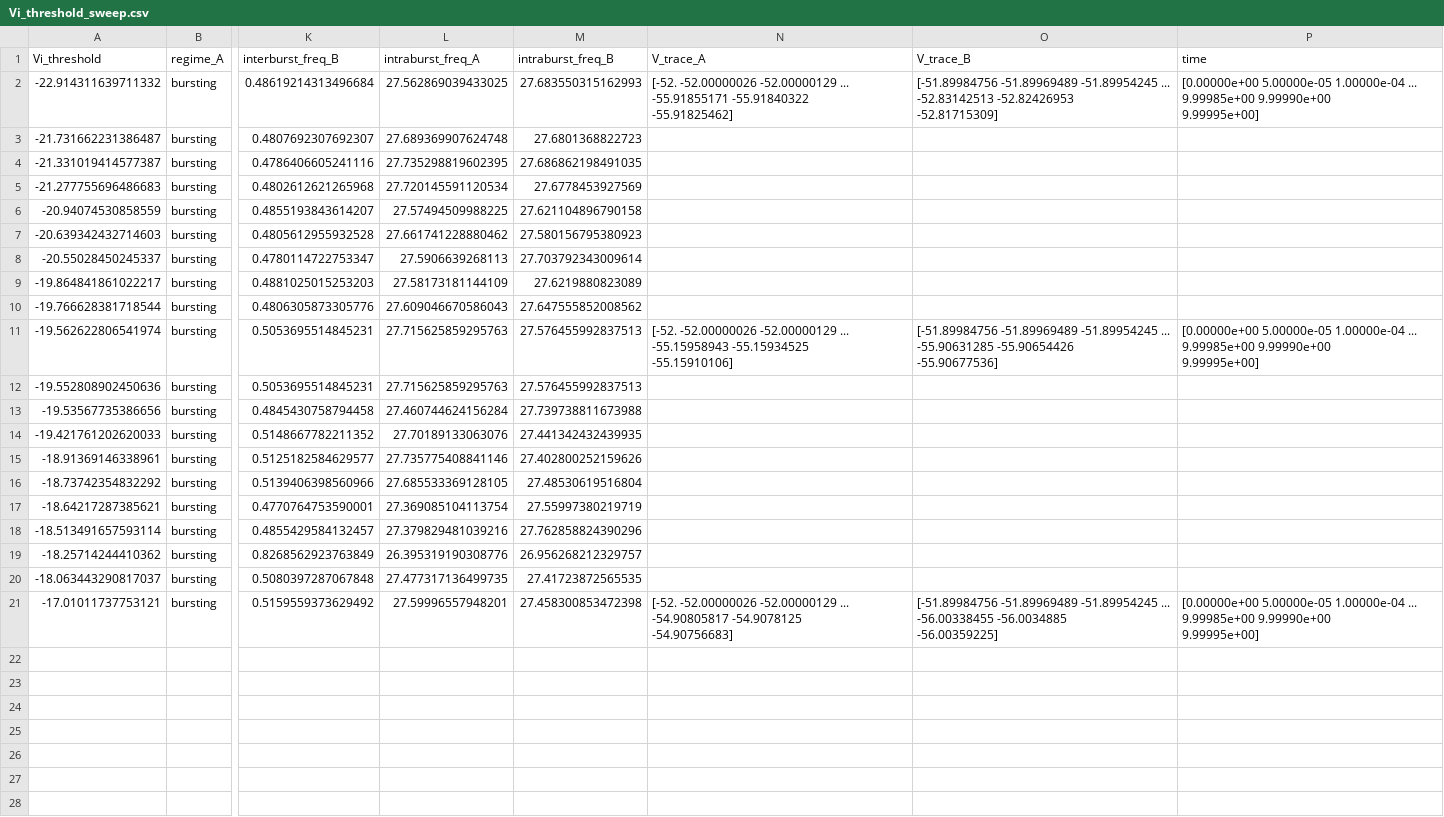
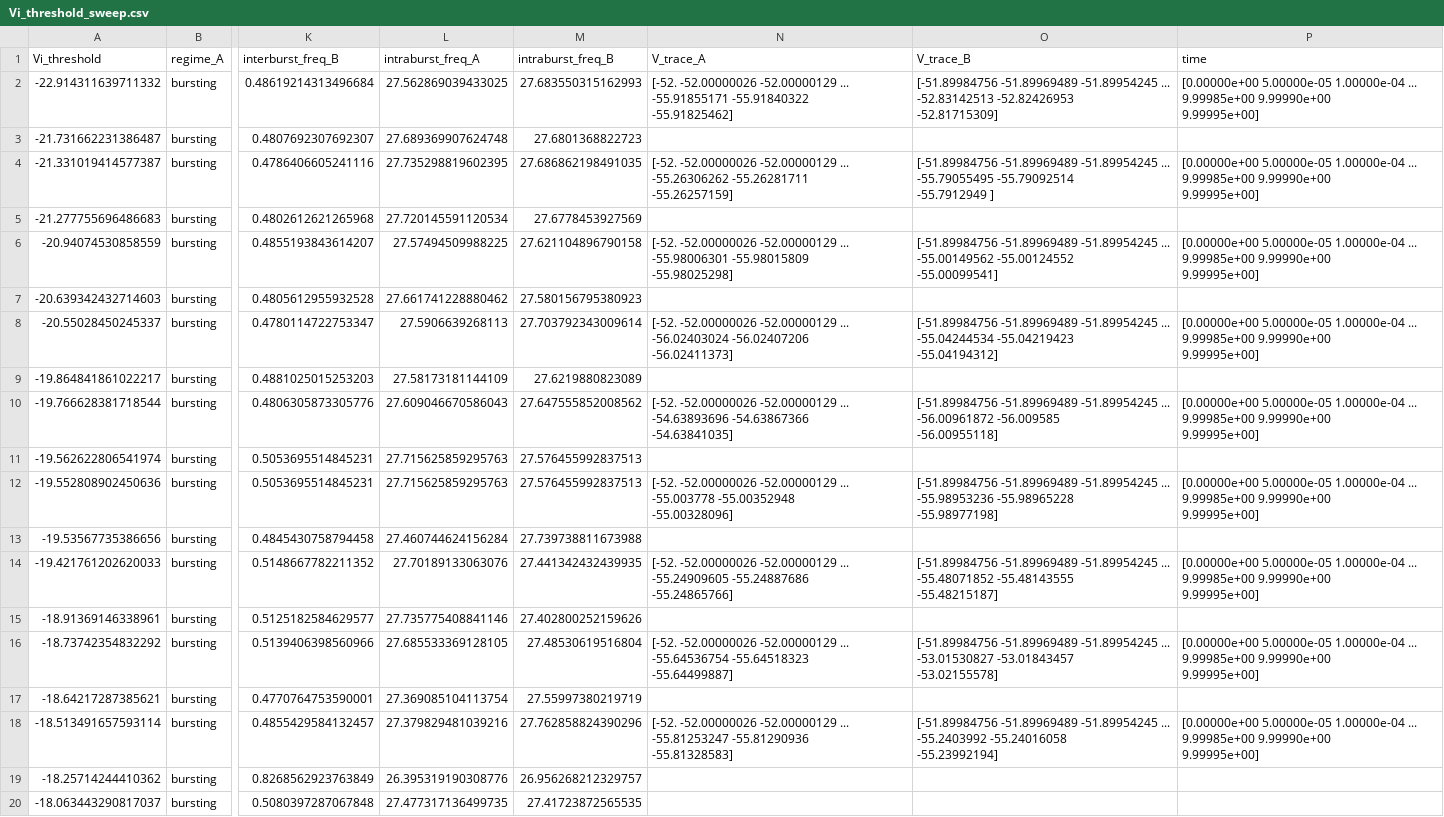
Before and after one commit to WilliaaamWang/QuadBot-NeuroMorphic, a CSV file: NeuronModels/hc_sweep/single_param/Vi_threshold_sweep.csv, drawn as a sheet; only a part is shown, gaps mark what is left out; the shorter side is filled out with more unchanged rows; ↵ is a line break in a cell; the diff names each change by its address in the sheet, - before the commit and + after, or states it on an @@ line.

```diff
--- a/NeuronModels/hc_sweep/single_param/Vi_threshold_sweep.csv
+++ b/NeuronModels/hc_sweep/single_param/Vi_threshold_sweep.csv
-N4 (V_trace_A): (empty)
+N4 (V_trace_A): [-52. -52.00000026 -52.00000129 ... -55.26306262 -55.26281711 ↵ -55.26257159]
-O4 (V_trace_B): (empty)
+O4 (V_trace_B): [-51.89984756 -51.89969489 -51.89954245 ... -55.79055495 -55.79092514 ↵ -55.7912949 ]
-P4 (time): (empty)
+P4 (time): [0.00000e+00 5.00000e-05 1.00000e-04 ... 9.99985e+00 9.99990e+00 ↵ 9.99995e+00]
-N6 (V_trace_A): (empty)
+N6 (V_trace_A): [-52. -52.00000026 -52.00000129 ... -55.98006301 -55.98015809 ↵ -55.98025298]
-O6 (V_trace_B): (empty)
+O6 (V_trace_B): [-51.89984756 -51.89969489 -51.89954245 ... -55.00149562 -55.00124552 ↵ -55.00099541]
-P6 (time): (empty)
+P6 (time): [0.00000e+00 5.00000e-05 1.00000e-04 ... 9.99985e+00 9.99990e+00 ↵ 9.99995e+00]
-N8 (V_trace_A): (empty)
+N8 (V_trace_A): [-52. -52.00000026 -52.00000129 ... -56.02403024 -56.02407206 ↵ -56.02411373]
-O8 (V_trace_B): (empty)
+O8 (V_trace_B): [-51.89984756 -51.89969489 -51.89954245 ... -55.04244534 -55.04219423 ↵ -55.04194312]
-P8 (time): (empty)
+P8 (time): [0.00000e+00 5.00000e-05 1.00000e-04 ... 9.99985e+00 9.99990e+00 ↵ 9.99995e+00]
-N10 (V_trace_A): (empty)
+N10 (V_trace_A): [-52. -52.00000026 -52.00000129 ... -54.63893696 -54.63867366 ↵ -54.63841035]
-O10 (V_trace_B): (empty)
+O10 (V_trace_B): [-51.89984756 -51.89969489 -51.89954245 ... -56.00961872 -56.009585 ↵ -56.00955118]
-P10 (time): (empty)
+P10 (time): [0.00000e+00 5.00000e-05 1.00000e-04 ... 9.99985e+00 9.99990e+00 ↵ 9.99995e+00]
-N11 (V_trace_A): [-52. -52.00000026 -52.00000129 ... -55.15958943 -55.15934525 ↵ -55.15910106]
+N11 (V_trace_A): (empty)
-O11 (V_trace_B): [-51.89984756 -51.89969489 -51.89954245 ... -55.90631285 -55.90654426 ↵ -55.90677536]
+O11 (V_trace_B): (empty)
-P11 (time): [0.00000e+00 5.00000e-05 1.00000e-04 ... 9.99985e+00 9.99990e+00 ↵ 9.99995e+00]
+P11 (time): (empty)
-N12 (V_trace_A): (empty)
+N12 (V_trace_A): [-52. -52.00000026 -52.00000129 ... -55.003778 -55.00352948 ↵ -55.00328096]
-O12 (V_trace_B): (empty)
+O12 (V_trace_B): [-51.89984756 -51.89969489 -51.89954245 ... -55.98953236 -55.98965228 ↵ -55.98977198]
-P12 (time): (empty)
+P12 (time): [0.00000e+00 5.00000e-05 1.00000e-04 ... 9.99985e+00 9.99990e+00 ↵ 9.99995e+00]
-N14 (V_trace_A): (empty)
+N14 (V_trace_A): [-52. -52.00000026 -52.00000129 ... -55.24909605 -55.24887686 ↵ -55.24865766]
-O14 (V_trace_B): (empty)
+O14 (V_trace_B): [-51.89984756 -51.89969489 -51.89954245 ... -55.48071852 -55.48143555 ↵ -55.48215187]
-P14 (time): (empty)
+P14 (time): [0.00000e+00 5.00000e-05 1.00000e-04 ... 9.99985e+00 9.99990e+00 ↵ 9.99995e+00]
-N16 (V_trace_A): (empty)
+N16 (V_trace_A): [-52. -52.00000026 -52.00000129 ... -55.64536754 -55.64518323 ↵ -55.64499887]
-O16 (V_trace_B): (empty)
+O16 (V_trace_B): [-51.89984756 -51.89969489 -51.89954245 ... -53.01530827 -53.01843457 ↵ -53.02155578]
-P16 (time): (empty)
+P16 (time): [0.00000e+00 5.00000e-05 1.00000e-04 ... 9.99985e+00 9.99990e+00 ↵ 9.99995e+00]
-N18 (V_trace_A): (empty)
+N18 (V_trace_A): [-52. -52.00000026 -52.00000129 ... -55.81253247 -55.81290936 ↵ -55.81328583]
-O18 (V_trace_B): (empty)
+O18 (V_trace_B): [-51.89984756 -51.89969489 -51.89954245 ... -55.2403992 -55.24016058 ↵ -55.23992194]
-P18 (time): (empty)
+P18 (time): [0.00000e+00 5.00000e-05 1.00000e-04 ... 9.99985e+00 9.99990e+00 ↵ 9.99995e+00]
```
Also changed, not shown: NeuronModels/hc_sweep/single_param/Vi0_sweep.csv, NeuronModels/hc_sweep/single_param/g_s_sweep.csv, 11 other files.
